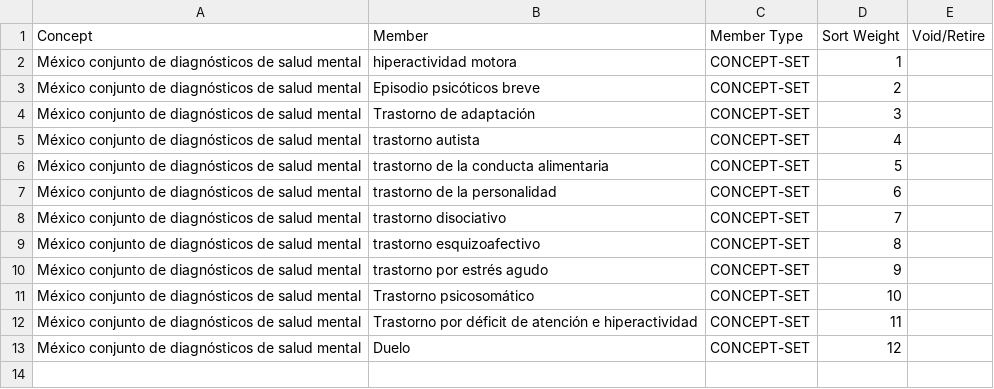
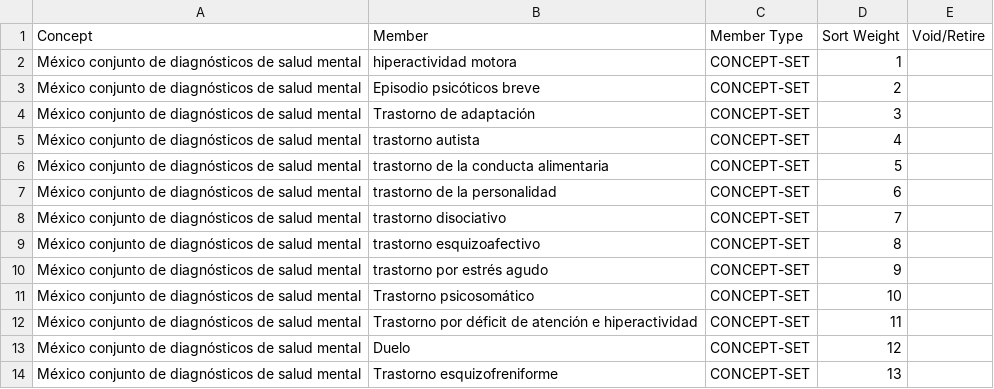
Before and after one commit to PIH/openmrs-config-ces, a CSV file: configuration/conceptsets/diagnoses-mental-health-set.csv, drawn as a sheet.

Commit message:
New diagnosis Schizophreniform disorder

```diff
--- a/configuration/conceptsets/diagnoses-mental-health-set.csv
+++ b/configuration/conceptsets/diagnoses-mental-health-set.csv
@@ -13 +13,2 @@ México conjunto de diagnósticos de salud mental,Trastorno por déficit de aten
 México conjunto de diagnósticos de salud mental,Duelo,CONCEPT-SET,12,
+México conjunto de diagnósticos de salud mental,Trastorno esquizofreniforme,CONCEPT-SET,13,
```
